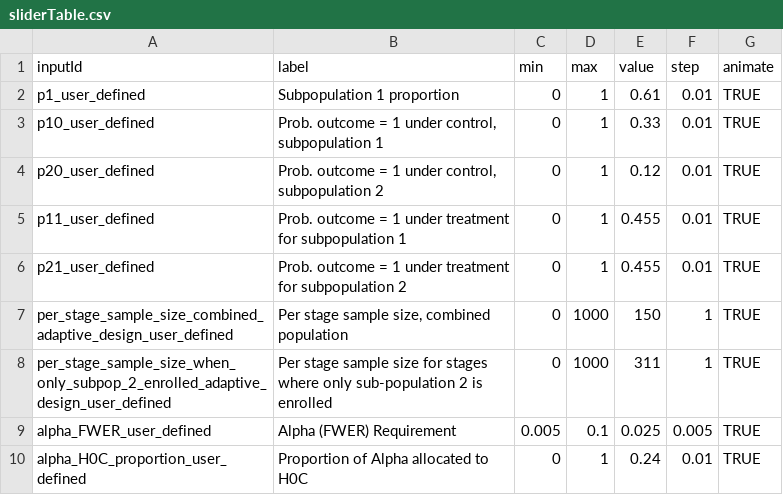
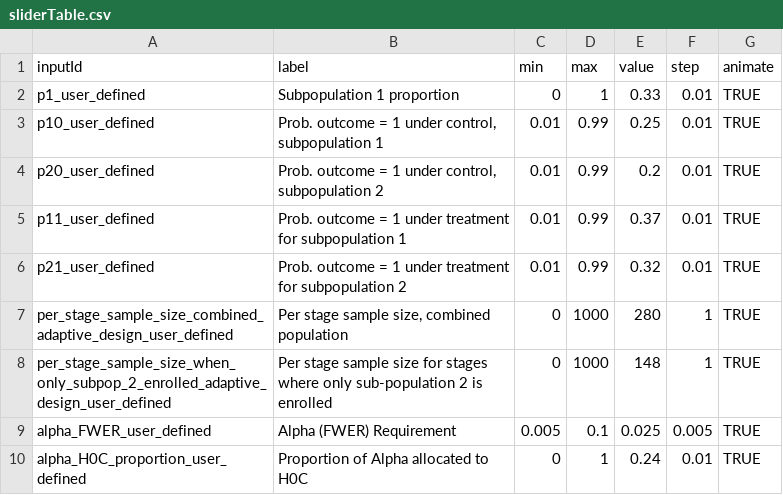
Before and after one commit to aaronjfisher/interAdapt, a CSV file: eagle_gui/shinyApp/sliderTable.csv, drawn as a sheet.

```diff
--- a/eagle_gui/shinyApp/sliderTable.csv
+++ b/eagle_gui/shinyApp/sliderTable.csv
@@ -1,9 +1,9 @@
 inputId,label,min,max,value,step,animate
-p1_user_defined,Subpopulation 1 proportion,0,1,0.61,0.01,TRUE
-p10_user_defined,"Prob. outcome = 1 under control, subpopulation 1",0,1,0.33,0.01,TRUE
-p20_user_defined,"Prob. outcome = 1 under control, subpopulation 2",0,1,0.12,0.01,TRUE
-p11_user_defined,Prob. outcome = 1 under treatment for subpopulation 1,0,1,0.455,0.01,TRUE
-p21_user_defined,Prob. outcome = 1 under treatment for subpopulation 2,0,1,0.455,0.01,TRUE
-per_stage_sample_size_combined_adaptive_design_user_defined,"Per stage sample size, combined population",0,1000,150,1,TRUE
-per_stage_sample_size_when_only_subpop_2_enrolled_adaptive_design_user_defined,Per stage sample size for stages where only sub-population 2 is enrolled,0,1000,311,1,TRUE
+p1_user_defined,Subpopulation 1 proportion,0,1,0.33,0.01,TRUE
+p10_user_defined,"Prob. outcome = 1 under control, subpopulation 1",0.01,0.99,0.25,0.01,TRUE
+p20_user_defined,"Prob. outcome = 1 under control, subpopulation 2",0.01,0.99,0.2,0.01,TRUE
+p11_user_defined,Prob. outcome = 1 under treatment for subpopulation 1,0.01,0.99,0.37,0.01,TRUE
+p21_user_defined,Prob. outcome = 1 under treatment for subpopulation 2,0.01,0.99,0.32,0.01,TRUE
+per_stage_sample_size_combined_adaptive_design_user_defined,"Per stage sample size, combined population",0,1000,280,1,TRUE
+per_stage_sample_size_when_only_subpop_2_enrolled_adaptive_design_user_defined,Per stage sample size for stages where only sub-population 2 is enrolled,0,1000,148,1,TRUE
 alpha_FWER_user_defined,Alpha (FWER) Requirement ,0.005,0.1,0.025,0.005,TRUE
```
Also changed, not shown: eagle_gui/shinyApp/boxTable.csv, 1 other file.
